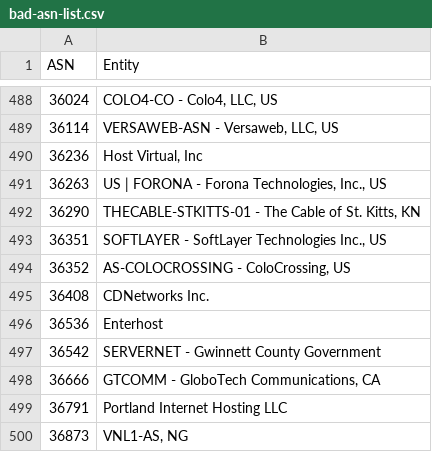
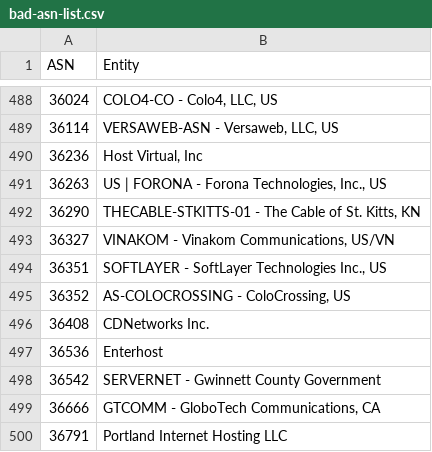
Before and after one commit to Arie/serveme, a CSV file: doc/bad-asn-list.csv, drawn as a sheet; only a part is shown, gaps mark what is left out; the shorter side is filled out with more unchanged rows.

Commit message:
Ban VINAKOM ASN

```diff
--- a/doc/bad-asn-list.csv
+++ b/doc/bad-asn-list.csv
@@ -492,2 +492,3 @@
 "36290","THECABLE-STKITTS-01 - The Cable of St. Kitts, KN"
+"36327","VINAKOM - Vinakom Communications, US/VN"
 "36351","SOFTLAYER - SoftLayer Technologies Inc., US"
```
